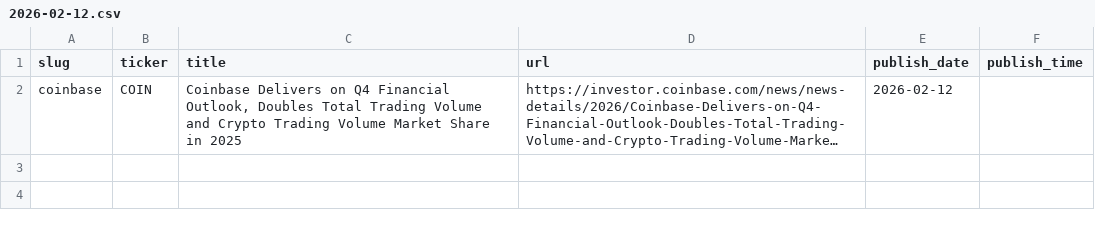
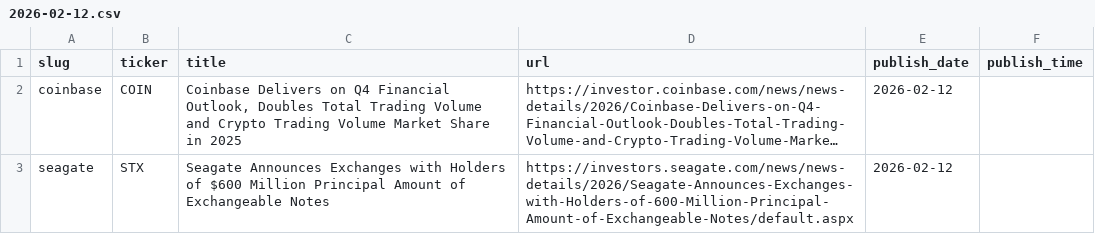
Before and after one commit to KamarajuKusumanchi/primary_wire, a CSV file: data/2026/2026-02-12.csv, drawn as a sheet; long unchanged cells end in …; the diff names each change by its address in the sheet, - before the commit and + after, or states it on an @@ line.

```diff
--- a/data/2026/2026-02-12.csv
+++ b/data/2026/2026-02-12.csv
+row 3: seagate | STX | Seagate Announces Exchanges with Holders of $600 Million Principal Amount of Exchangeable Notes | https://investors.seagate.com/news/news-details/2026/Seagate-Announces-Exchanges-with-Holders-of-600-Million-Principal-Amount-of-Exchangeable-Notes/default.aspx | 2026-02-12
```
Also changed, not shown: data/2026/2026-02-19.csv, data/2026/2026-05-06.csv, 17 other files.
